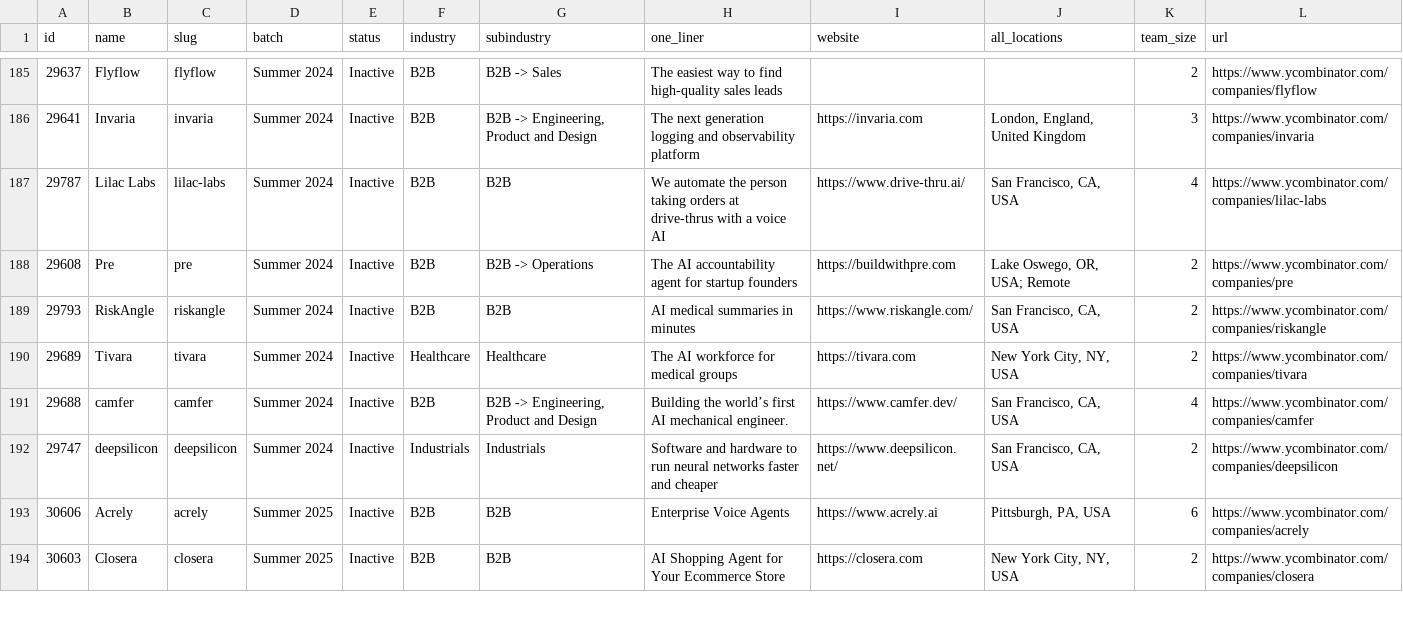
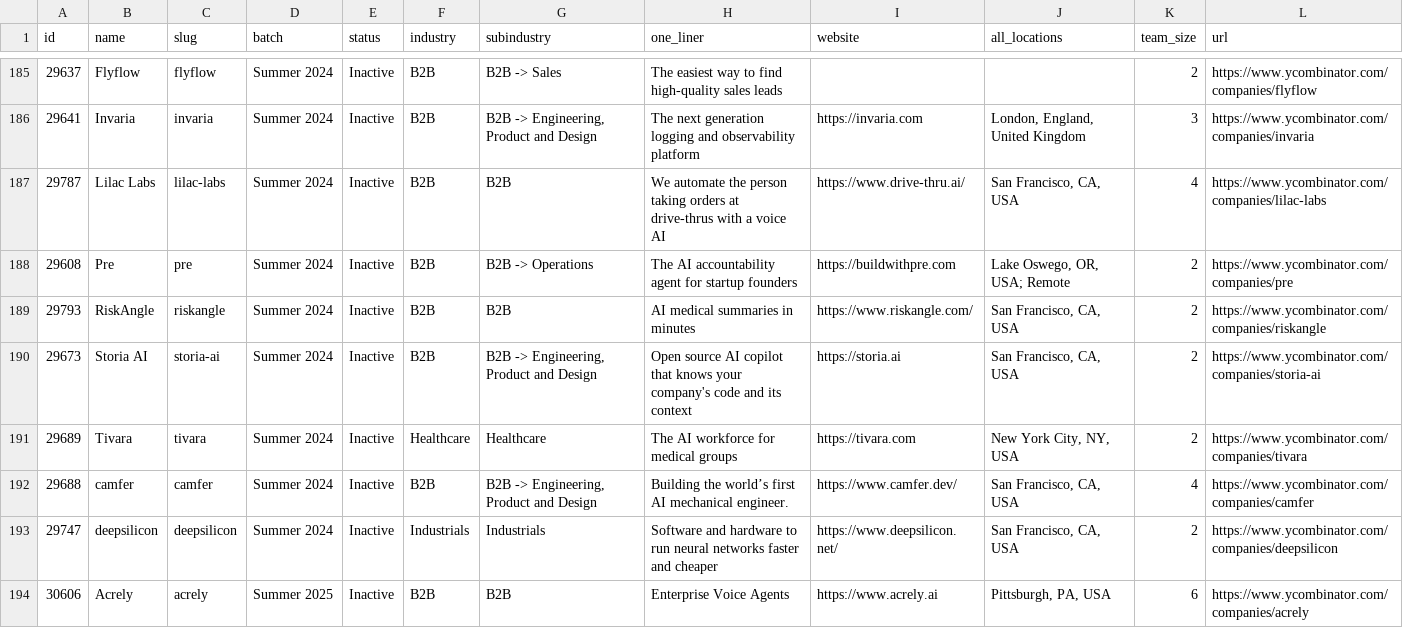
Before and after one commit to shawncshen/failed-yc-founders, a CSV file: data/companies.csv, drawn as a sheet; only a part is shown, gaps mark what is left out; the shorter side is filled out with more unchanged rows; the diff names each change by its address in the sheet, - before the commit and + after, or states it on an @@ line.

```diff
--- a/data/companies.csv
+++ b/data/companies.csv
+row 190: 29673 | Storia AI | storia-ai | Summer 2024 | Inactive | B2B | B2B -> Engineering, Product and Design | Open source AI copilot that knows your company's code and its context | https://storia.ai | San Francisco, CA, USA | 2 | https://www.ycombinator.com/companies/storia-ai
```
Also changed, not shown: 1 other file.
